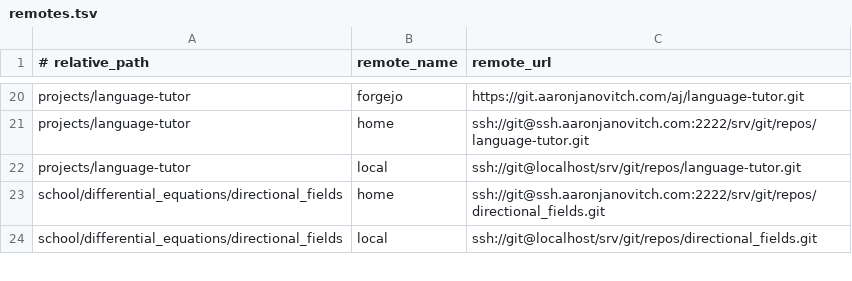
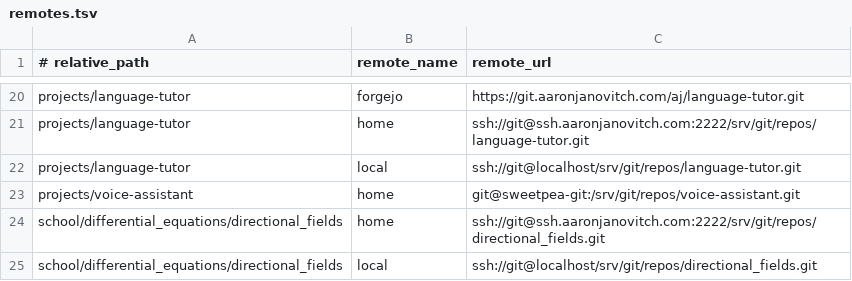
Before and after one commit to aaronjan98/nixos-config, a TSV file: tools/workspace/Repositories/remotes.tsv, drawn as a sheet; only a part is shown, gaps mark what is left out; the diff names each change by its address in the sheet, - before the commit and + after, or states it on an @@ line.

```diff
--- a/tools/workspace/Repositories/remotes.tsv
+++ b/tools/workspace/Repositories/remotes.tsv
+row 23: projects/voice-assistant | home | git@sweetpea-git:/srv/git/repos/voice-assistant.git
```
Also changed, not shown: tools/workspace/Repositories/repos.tsv, 8 other files.
